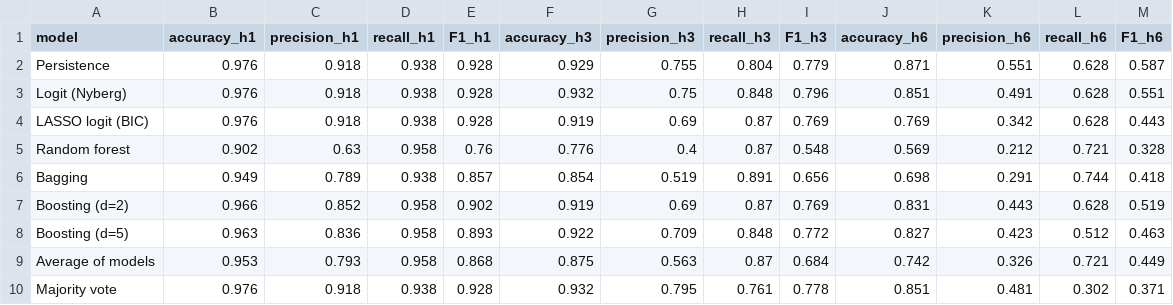
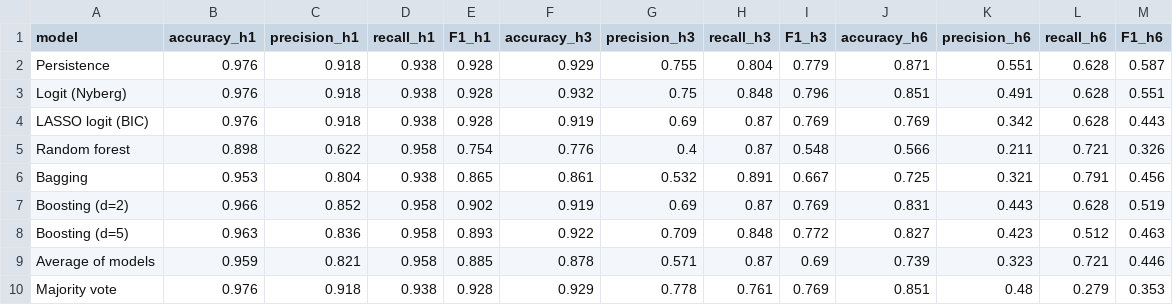
Before and after one commit to shaogjintan/bull-bear-prediction, a CSV file: tables/results_classification_ybar.csv, drawn as a sheet.

```diff
--- a/tables/results_classification_ybar.csv
+++ b/tables/results_classification_ybar.csv
@@ -4,7 +4,7 @@
 "LASSO logit (BIC)",0.976,0.918,0.938,0.928,0.919,0.69,0.87,0.769,0.769,0.342,0.628,0.443
-"Random forest",0.902,0.63,0.958,0.76,0.776,0.4,0.87,0.548,0.569,0.212,0.721,0.328
-"Bagging",0.949,0.789,0.938,0.857,0.854,0.519,0.891,0.656,0.698,0.291,0.744,0.418
+"Random forest",0.898,0.622,0.958,0.754,0.776,0.4,0.87,0.548,0.566,0.211,0.721,0.326
+"Bagging",0.953,0.804,0.938,0.865,0.861,0.532,0.891,0.667,0.725,0.321,0.791,0.456
 "Boosting (d=2)",0.966,0.852,0.958,0.902,0.919,0.69,0.87,0.769,0.831,0.443,0.628,0.519
 "Boosting (d=5)",0.963,0.836,0.958,0.893,0.922,0.709,0.848,0.772,0.827,0.423,0.512,0.463
-"Average of models",0.953,0.793,0.958,0.868,0.875,0.563,0.87,0.684,0.742,0.326,0.721,0.449
-"Majority vote",0.976,0.918,0.938,0.928,0.932,0.795,0.761,0.778,0.851,0.481,0.302,0.371
+"Average of models",0.959,0.821,0.958,0.885,0.878,0.571,0.87,0.69,0.739,0.323,0.721,0.446
+"Majority vote",0.976,0.918,0.938,0.928,0.929,0.778,0.761,0.769,0.851,0.48,0.279,0.353
```
Also changed, not shown: results/summary_w300.csv, tables/results_auc_qps.csv, 7 other files.
